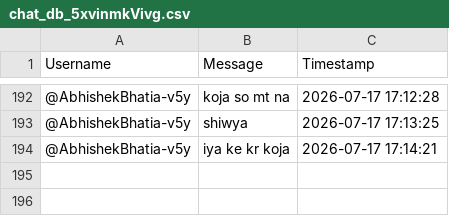
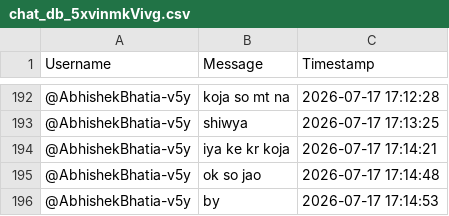
Before and after one commit to sjskkaka281/Ytsc, a CSV file: chat_db_5xvinmkVivg.csv, drawn as a sheet; only a part is shown, gaps mark what is left out.

```diff
--- a/chat_db_5xvinmkVivg.csv
+++ b/chat_db_5xvinmkVivg.csv
@@ -194 +194,3 @@ Username,Message,Timestamp
 @AbhishekBhatia-v5y,iya ke kr koja ,2026-07-17 17:14:21
+@AbhishekBhatia-v5y,ok so jao ,2026-07-17 17:14:48
+@AbhishekBhatia-v5y,by,2026-07-17 17:14:53
```
